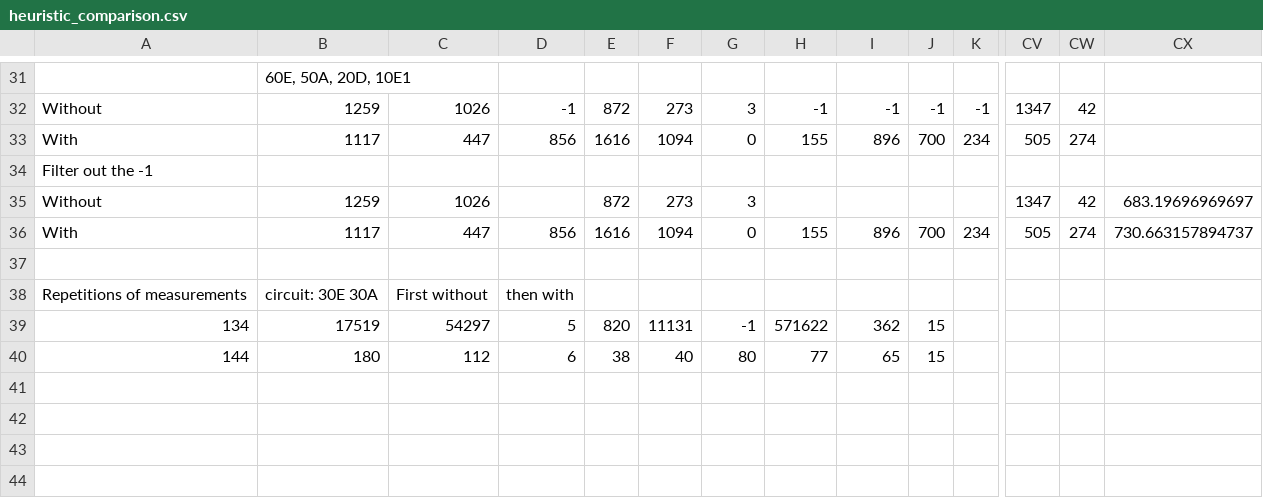
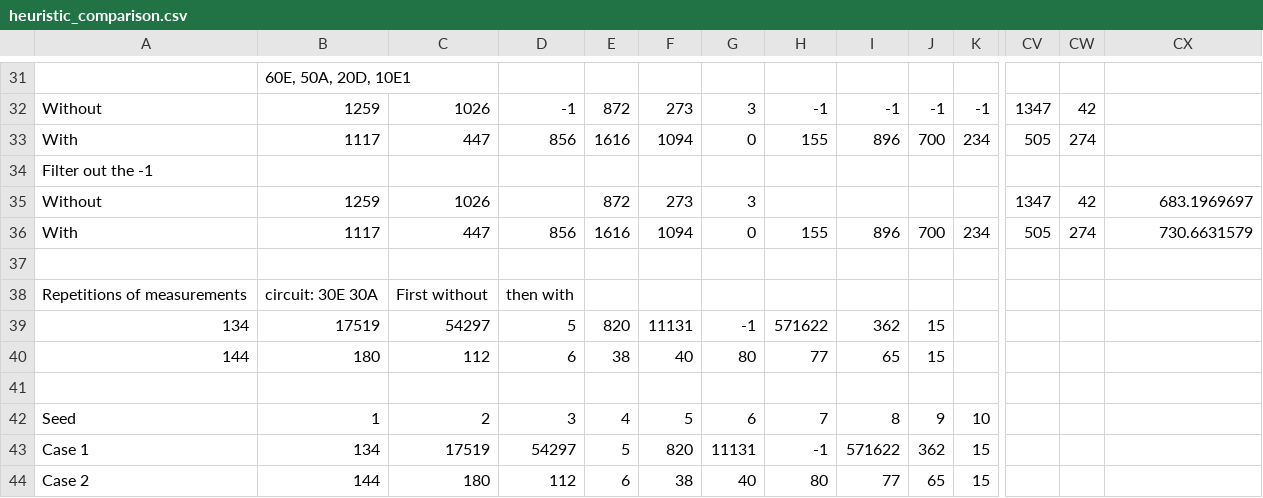
Before and after one commit to alex-kings/brio-project, a CSV file: measurements/heuristic_comparison.csv, drawn as a sheet; only a part is shown, gaps mark what is left out; rows hold the shown columns only; the diff names each change by its address in the sheet, - before the commit and + after, or states it on an @@ line.

```diff
--- a/measurements/heuristic_comparison.csv
+++ b/measurements/heuristic_comparison.csv
-CX35: 683.19696969697
+CX35: 683.1969697
-CX36: 730.663157894737
+CX36: 730.6631579
+row 41: (empty)
+row 42: Seed | 1 | 2 | 3 | 4 | 5 | 6 | 7 | 8 | 9 | 10
+row 43: Case 1 | 134 | 17519 | 54297 | 5 | 820 | 11131 | -1 | 571622 | 362 | 15
+row 44: Case 2 | 144 | 180 | 112 | 6 | 38 | 40 | 80 | 77 | 65 | 15
```
Also changed, not shown: 3 other files.
